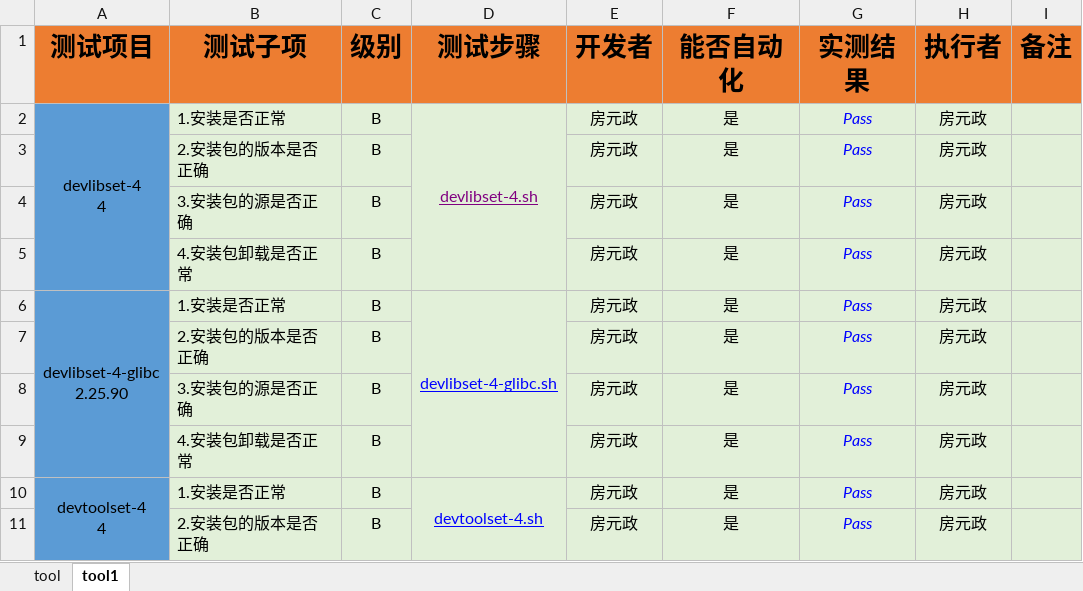
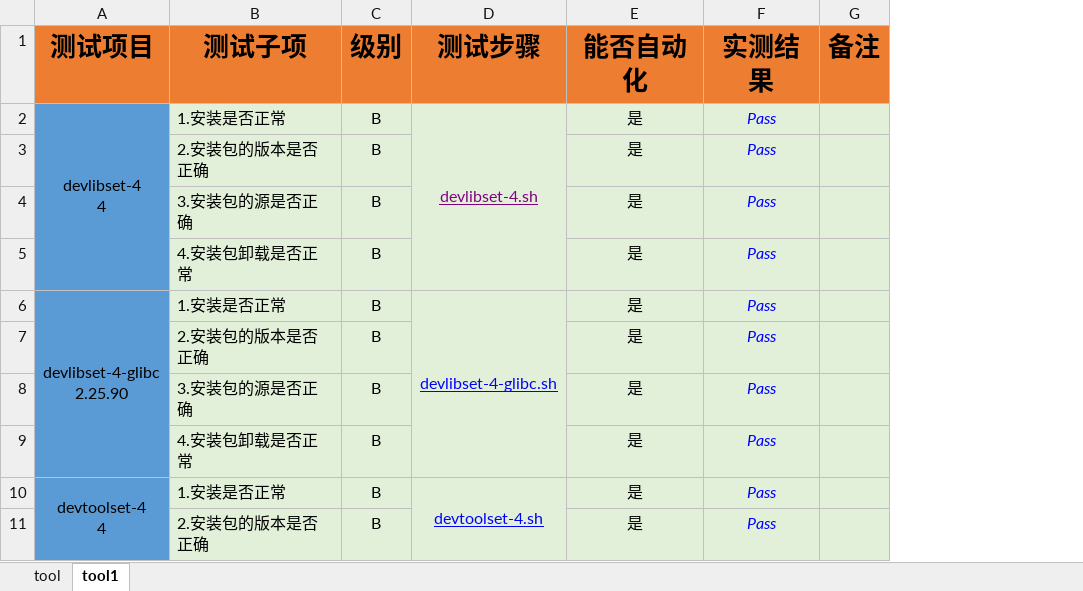
Before and after one commit to open-estuary/test-definitions, an Excel workbook: list/tool.xlsx, sheet tool1, drawn as a sheet; only a part is shown; values as stored, in another font and other column widths than the file's, no borders; conditional formats not drawn; the diff names each change by its address in the sheet, - before the commit and + after, or states it on an @@ line.

```diff
--- a/list/tool.xlsx (sheet tool1)
+++ b/list/tool.xlsx (sheet tool1)
-column E (开发者), rows 2-11: all 房元政
-column H (执行者), rows 2-11: all 房元政
```
Also changed, not shown: sheet tool, list/HNS.xlsx, 11 other files.
